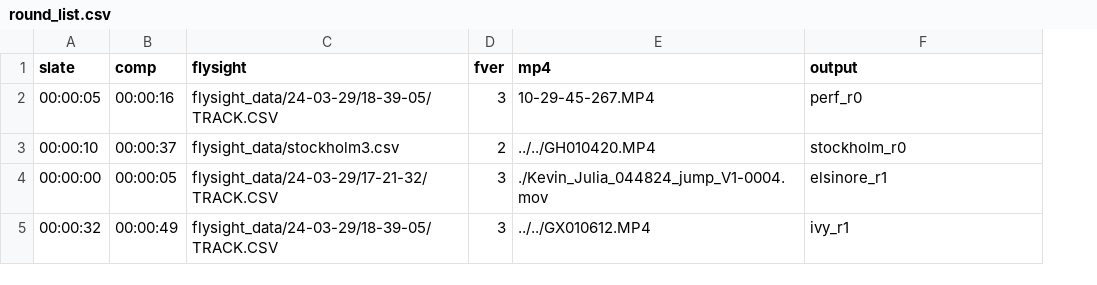
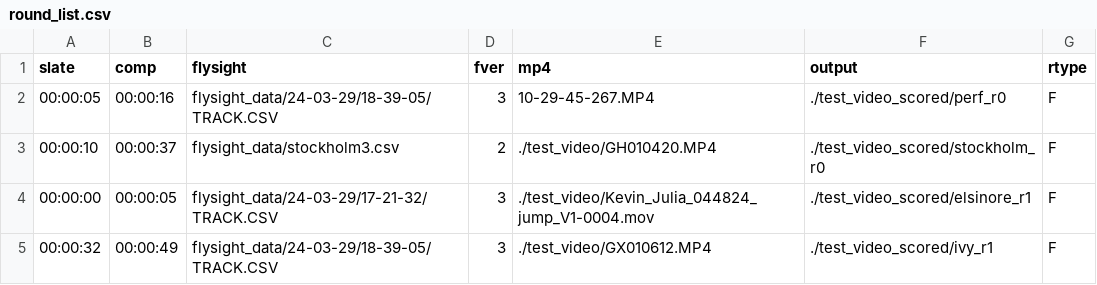
Before and after one commit to kevinsuboy/wsacro_scoring, a CSV file: round_list.csv, drawn as a sheet; the diff names each change by its address in the sheet, - before the commit and + after, or states it on an @@ line.

```diff
--- a/round_list.csv
+++ b/round_list.csv
+column G (rtype), rows 2-5: all F
-F2 (output): perf_r0
+F2 (output): ./test_video_scored/perf_r0
-E3 (mp4): ../../GH010420.MP4
+E3 (mp4): ./test_video/GH010420.MP4
-F3 (output): stockholm_r0
+F3 (output): ./test_video_scored/stockholm_r0
-E4 (mp4): ./Kevin_Julia_044824_jump_V1-0004.mov
+E4 (mp4): ./test_video/Kevin_Julia_044824_jump_V1-0004.mov
-F4 (output): elsinore_r1
+F4 (output): ./test_video_scored/elsinore_r1
-E5 (mp4): ../../GX010612.MP4
+E5 (mp4): ./test_video/GX010612.MP4
-F5 (output): ivy_r1
+F5 (output): ./test_video_scored/ivy_r1
```
Also changed, not shown: 2022_r1.csv, 2022_r2.csv, 12 other files.
